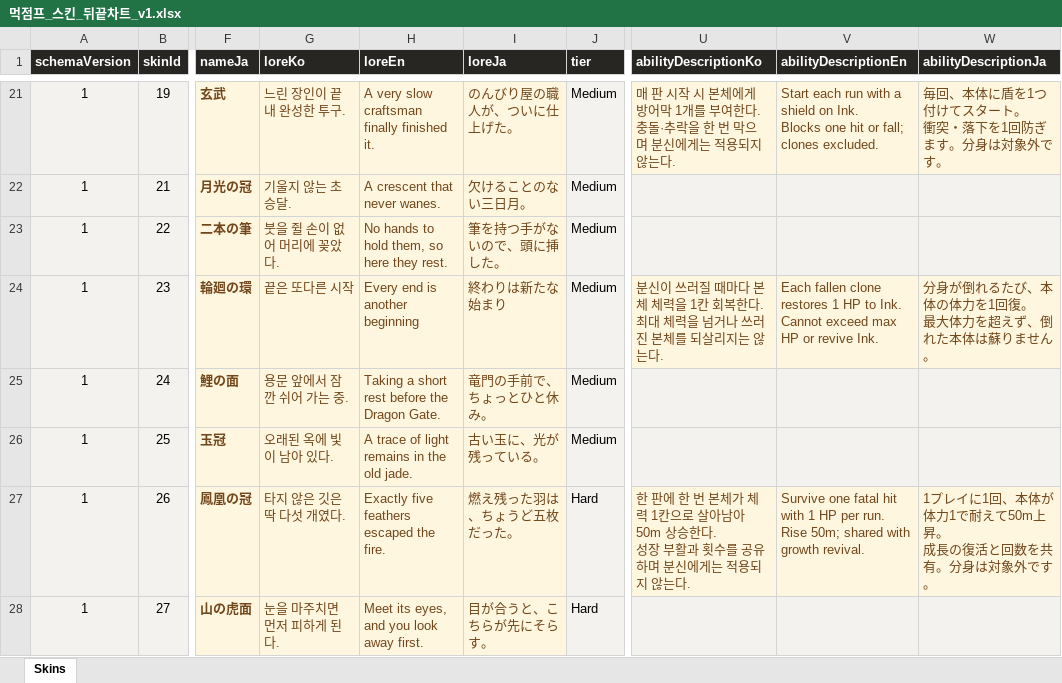
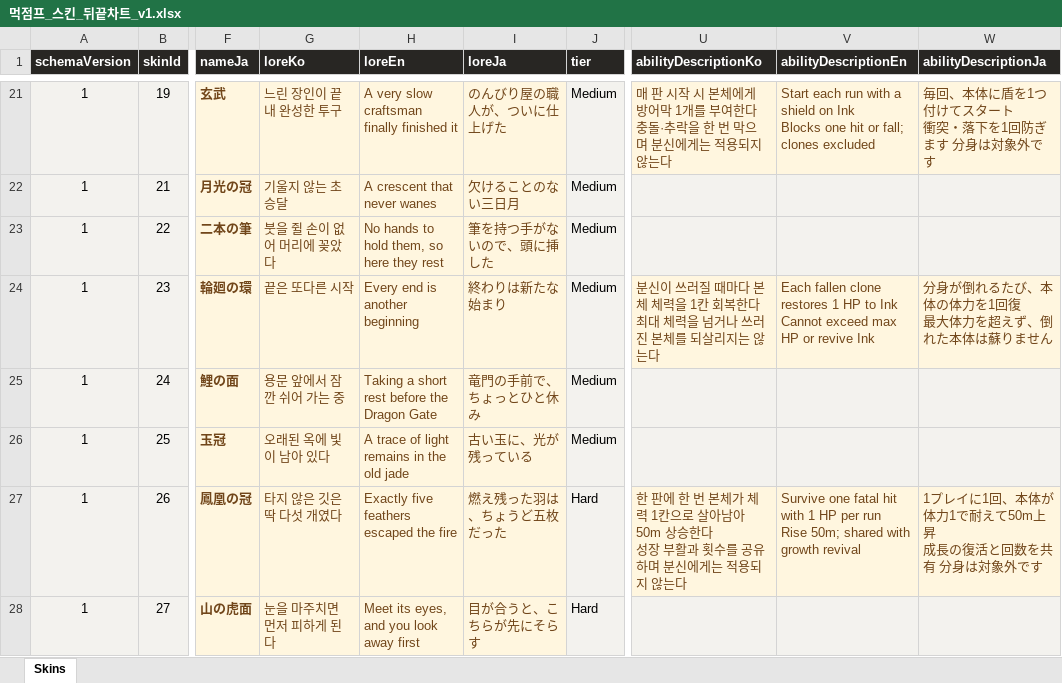
Before and after one commit to Team-Swooord/muk-jump, an Excel workbook: outputs/skin-chart-20260914/먹점프_스킨_뒤끝차트_v1.xlsx, sheet Skins, drawn as a sheet; only a part is shown, gaps mark what is left out; values as stored, in another font and other column widths than the file's, no borders; table styles not drawn; ↵ is a line break in a cell; the diff covers the shown part only; the diff names each change by its address in the sheet, - before the commit and + after, or states it on an @@ line.

Commit message:
fix(skins): 스킨 설명의 문장 마침표 제거
세 언어의 소개·특수능력 설명과 엑셀 차트를 동기화한다. 이전 차트 적용 시에도 문장 마침표만 제거하며 말줄임표·수치·줄바꿈을 유지한다. 관련 검사 69개와 씬 상태 검증을 통과했다.

```diff
--- a/outputs/skin-chart-20260914/먹점프_스킨_뒤끝차트_v1.xlsx (sheet Skins)
+++ b/outputs/skin-chart-20260914/먹점프_스킨_뒤끝차트_v1.xlsx (sheet Skins)
-G21 (loreKo): 느린 장인이 끝내 완성한 투구.
+G21 (loreKo): 느린 장인이 끝내 완성한 투구
-H21 (loreEn): A very slow craftsman finally finished it.
+H21 (loreEn): A very slow craftsman finally finished it
-I21 (loreJa): のんびり屋の職人が、ついに仕上げた。
+I21 (loreJa): のんびり屋の職人が、ついに仕上げた
-U21 (abilityDescriptionKo): …부여한다. ↵ 충돌·추락을 한 번 막으며 분신에게는 적용되지 않는다.
+U21 (abilityDescriptionKo): …부여한다 ↵ 충돌·추락을 한 번 막으며 분신에게는 적용되지 않는다
-V21 (abilityDescriptionEn): …shield on Ink. ↵ Blocks one hit or fall; clones excluded.
+V21 (abilityDescriptionEn): …shield on Ink ↵ Blocks one hit or fall; clones excluded
-W21 (abilityDescriptionJa): 毎回、本体に盾を1つ付けてスタート。 ↵ 衝突・落下を1回防ぎます。分身は対象外です。
+W21 (abilityDescriptionJa): 毎回、本体に盾を1つ付けてスタート ↵ 衝突・落下を1回防ぎます 分身は対象外です
-G22 (loreKo): 기울지 않는 초승달.
+G22 (loreKo): 기울지 않는 초승달
-H22 (loreEn): A crescent that never wanes.
+H22 (loreEn): A crescent that never wanes
-I22 (loreJa): 欠けることのない三日月。
+I22 (loreJa): 欠けることのない三日月
-G23 (loreKo): 붓을 쥘 손이 없어 머리에 꽂았다.
+G23 (loreKo): 붓을 쥘 손이 없어 머리에 꽂았다
-H23 (loreEn): No hands to hold them, so here they rest.
+H23 (loreEn): No hands to hold them, so here they rest
-I23 (loreJa): 筆を持つ手がないので、頭に挿した。
+I23 (loreJa): 筆を持つ手がないので、頭に挿した
-U24 (abilityDescriptionKo): …회복한다. ↵ 최대 체력을 넘거나 쓰러진 본체를 되살리지는 않는다.
+U24 (abilityDescriptionKo): …회복한다 ↵ 최대 체력을 넘거나 쓰러진 본체를 되살리지는 않는다
-V24 (abilityDescriptionEn): …HP to Ink. ↵ Cannot exceed max HP or revive Ink.
+V24 (abilityDescriptionEn): …HP to Ink ↵ Cannot exceed max HP or revive Ink
-W24 (abilityDescriptionJa): 分身が倒れるたび、本体の体力を1回復。 ↵ 最大体力を超えず、倒れた本体は蘇りません。
+W24 (abilityDescriptionJa): 分身が倒れるたび、本体の体力を1回復 ↵ 最大体力を超えず、倒れた本体は蘇りません
-G25 (loreKo): 용문 앞에서 잠깐 쉬어 가는 중.
+G25 (loreKo): 용문 앞에서 잠깐 쉬어 가는 중
-H25 (loreEn): Taking a short rest before the Dragon Gate.
+H25 (loreEn): Taking a short rest before the Dragon Gate
-I25 (loreJa): 竜門の手前で、ちょっとひと休み。
+I25 (loreJa): 竜門の手前で、ちょっとひと休み
-G26 (loreKo): 오래된 옥에 빛이 남아 있다.
+G26 (loreKo): 오래된 옥에 빛이 남아 있다
-H26 (loreEn): A trace of light remains in the old jade.
+H26 (loreEn): A trace of light remains in the old jade
-I26 (loreJa): 古い玉に、光が残っている。
+I26 (loreJa): 古い玉に、光が残っている
-G27 (loreKo): 타지 않은 깃은 딱 다섯 개였다.
+G27 (loreKo): 타지 않은 깃은 딱 다섯 개였다
-H27 (loreEn): Exactly five feathers escaped the fire.
+H27 (loreEn): Exactly five feathers escaped the fire
-I27 (loreJa): 燃え残った羽は、ちょうど五枚だった。
+I27 (loreJa): 燃え残った羽は、ちょうど五枚だった
-U27 (abilityDescriptionKo): …상승한다. ↵ 성장 부활과 횟수를 공유하며 분신에게는 적용되지 않는다.
+U27 (abilityDescriptionKo): …상승한다 ↵ 성장 부활과 횟수를 공유하며 분신에게는 적용되지 않는다
-V27 (abilityDescriptionEn): …HP per run. ↵ Rise 50m; shared with growth revival.
+V27 (abilityDescriptionEn): …HP per run ↵ Rise 50m; shared with growth revival
-W27 (abilityDescriptionJa): 1プレイに1回、本体が体力1で耐えて50m上昇。 ↵ 成長の復活と回数を共有。分身は対象外です。
+W27 (abilityDescriptionJa): 1プレイに1回、本体が体力1で耐えて50m上昇 ↵ 成長の復活と回数を共有 分身は対象外です
-G28 (loreKo): 눈을 마주치면 먼저 피하게 된다.
+G28 (loreKo): 눈을 마주치면 먼저 피하게 된다
-H28 (loreEn): Meet its eyes, and you look away first.
+H28 (loreEn): Meet its eyes, and you look away first
-I28 (loreJa): 目が合うと、こちらが先にそらす。
+I28 (loreJa): 目が合うと、こちらが先にそらす
```
Also changed, not shown: 108 edited cells elsewhere in this sheet, 12 other files.
